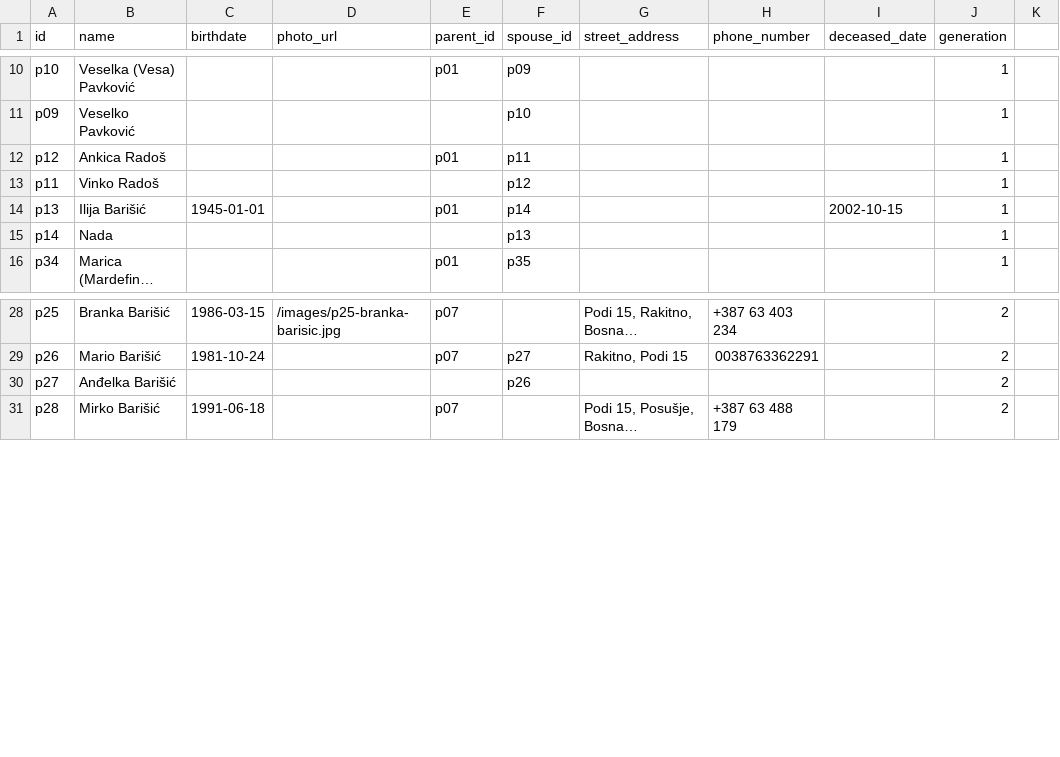
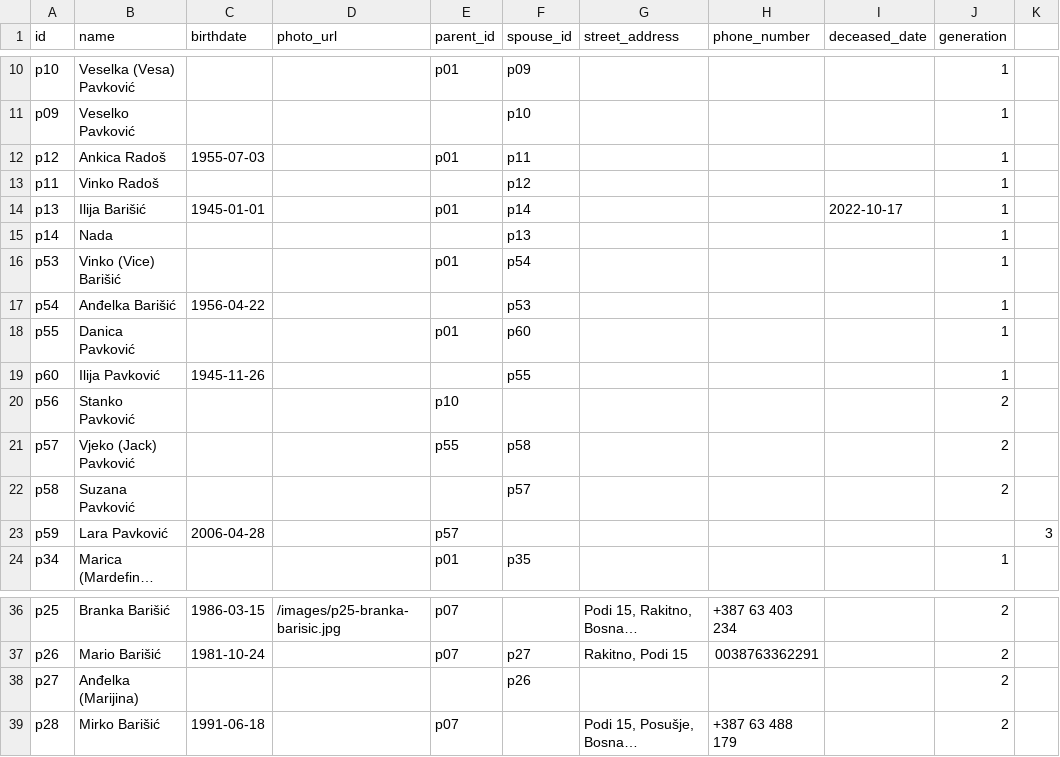
Before and after one commit to abarisic86/obiteljsko-stablo, a CSV file: public/real-data.csv, drawn as a sheet; only a part is shown, gaps mark what is left out; long unchanged cells end in …; addresses are those after the commit; the diff names each change by its address in the sheet, - before the commit and + after, or states it on an @@ line.

Commit message:
Add new family members and fix relationships
- Added Vinko (Vice) Barišić + Anđelka (birthday 22.04) as Gen 1
- Added Danica Pavković branch: Ilija Pavković (husband), Vjeko (Jack), Suzana, Lara
- Added Stanko Pavković as Veselka's son
- Fixed: Two Ilijas - Ilija Barišić (son, died 2022-10-17) and Ilija Pavković (Danica's husband)
- Updated Ankica Radoš birthday (1955-07-03)
- Renamed Mario's wife to Anđelka (Marijina) to distinguish

```diff
--- a/public/real-data.csv
+++ b/public/real-data.csv
-C12 (birthdate): (empty)
+C12 (birthdate): 1955-07-03
-I14 (deceased_date): 2002-10-15
+I14 (deceased_date): 2022-10-17
+row 16: p53 | Vinko (Vice) Barišić |  |  | p01 | p54 |  |  |  | 1
+row 17: p54 | Anđelka Barišić | 1956-04-22 |  |  | p53 |  |  |  | 1
+row 18: p55 | Danica Pavković |  |  | p01 | p60 |  |  |  | 1
+row 19: p60 | Ilija Pavković | 1945-11-26 |  |  | p55 |  |  |  | 1
+row 20: p56 | Stanko Pavković |  |  | p10 |  |  |  |  | 2
+row 21: p57 | Vjeko (Jack) Pavković |  |  | p55 | p58 |  |  |  | 2
+row 22: p58 | Suzana Pavković |  |  |  | p57 |  |  |  | 2
+row 23: p59 | Lara Pavković | 2006-04-28 |  | p57 |  |  |  |  |  | 3
-B38 (name): Anđelka Barišić
+B38 (name): Anđelka (Marijina)
```
